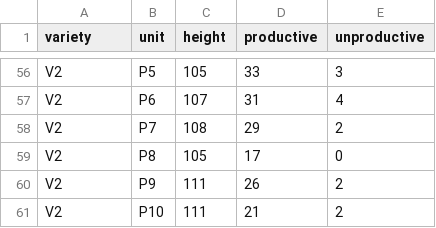
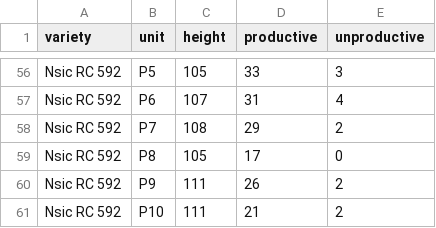
Before and after one commit to aris-zoleta/aerobic, a CSV file: variety.csv, drawn as a sheet; only a part is shown, gaps mark what is left out; the diff covers the shown part only; the diff names each change by its address in the sheet, - before the commit and + after, or states it on an @@ line.

```diff
--- a/variety.csv
+++ b/variety.csv
-A56:A61 (variety): V2
+A56:A61 (variety): Nsic RC 592
```
Also changed, not shown: 54 edited cells elsewhere in this file.
